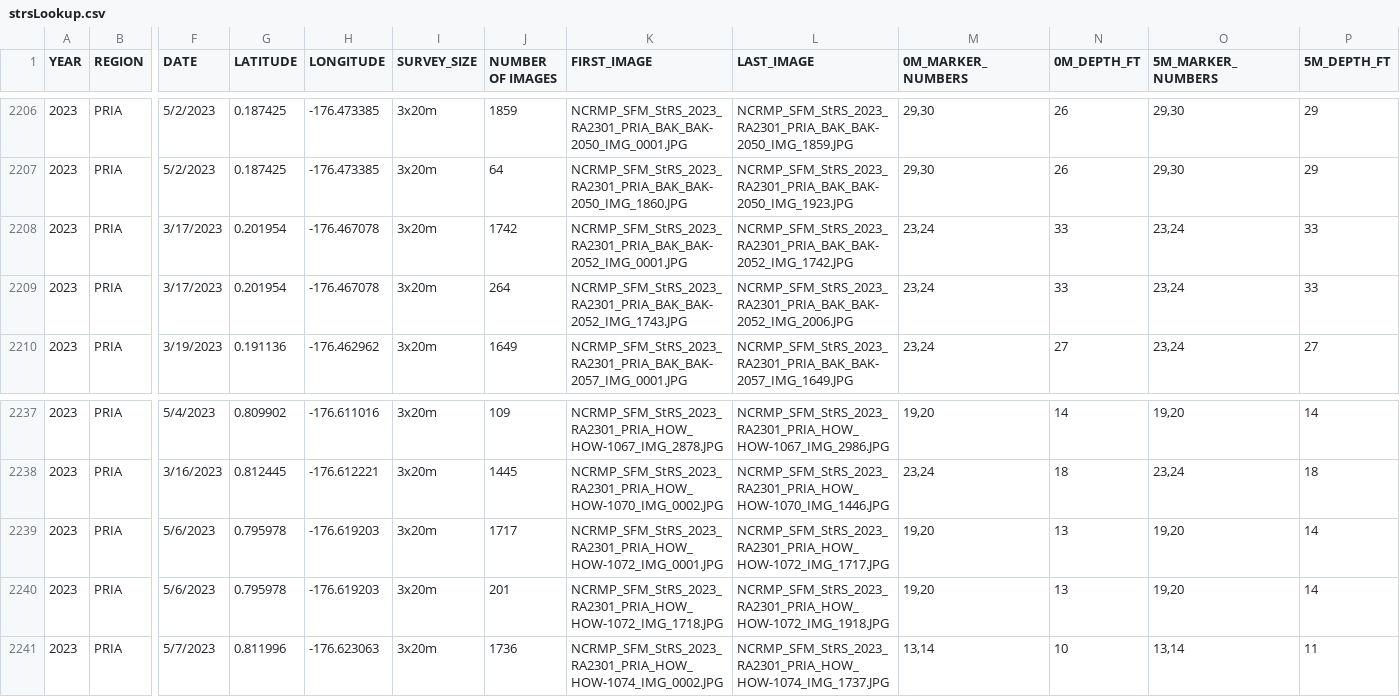
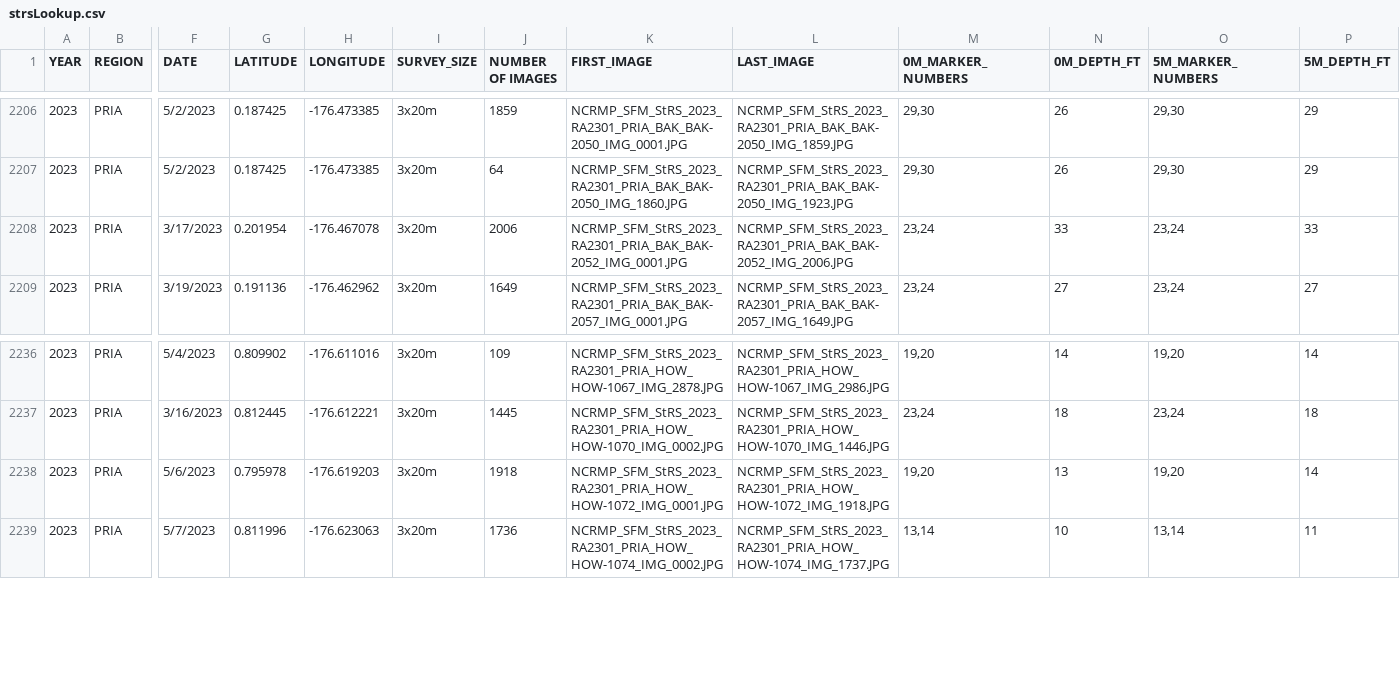
Before and after one commit to zackmason6/StructureFromMotion, a CSV file: strsLookup.csv, drawn as a sheet; only a part is shown, gaps mark what is left out; removed rows and columns are numbered as before the commit, all else as after; rows hold the shown columns only; the diff names each change by its address in the sheet, - before the commit and + after, or states it on an @@ line.

Commit message:
Refactor: Fix UUID lookup mappings, resolve PRIA regional taxonomy, and deduplicate uuidLookup tracker

```diff
--- a/strsLookup.csv
+++ b/strsLookup.csv
-J2208 (NUMBER OF IMAGES): 1742
+J2208 (NUMBER OF IMAGES): 2006
-L2208 (LAST_IMAGE): NCRMP_SFM_StRS_2023_RA2301_PRIA_BAK_BAK-2052_IMG_1742.JPG
+L2208 (LAST_IMAGE): NCRMP_SFM_StRS_2023_RA2301_PRIA_BAK_BAK-2052_IMG_2006.JPG
-row 2209: 2023 | PRIA | 3/17/2023 | 0.201954 | -176.467078 | 3x20m | 264 | NCRMP_SFM_StRS_2023_RA2301_PRIA_BAK_BAK-2052_IMG_1743.JPG | NCRMP_SFM_StRS_2023_RA2301_PRIA_BAK_BAK-2052_IMG_2006.JPG | 23,24 | 33 | 23,24 | 33
-J2238 (NUMBER OF IMAGES): 1717
+J2238 (NUMBER OF IMAGES): 1918
-L2238 (LAST_IMAGE): NCRMP_SFM_StRS_2023_RA2301_PRIA_HOW_HOW-1072_IMG_1717.JPG
+L2238 (LAST_IMAGE): NCRMP_SFM_StRS_2023_RA2301_PRIA_HOW_HOW-1072_IMG_1918.JPG
-row 2240: 2023 | PRIA | 5/6/2023 | 0.795978 | -176.619203 | 3x20m | 201 | NCRMP_SFM_StRS_2023_RA2301_PRIA_HOW_HOW-1072_IMG_1718.JPG | NCRMP_SFM_StRS_2023_RA2301_PRIA_HOW_HOW-1072_IMG_1918.JPG | 19,20 | 13 | 19,20 | 14
```
Also changed, not shown: Region_Keywords.csv, SfM_Dictionary.csv, 1 other file.
